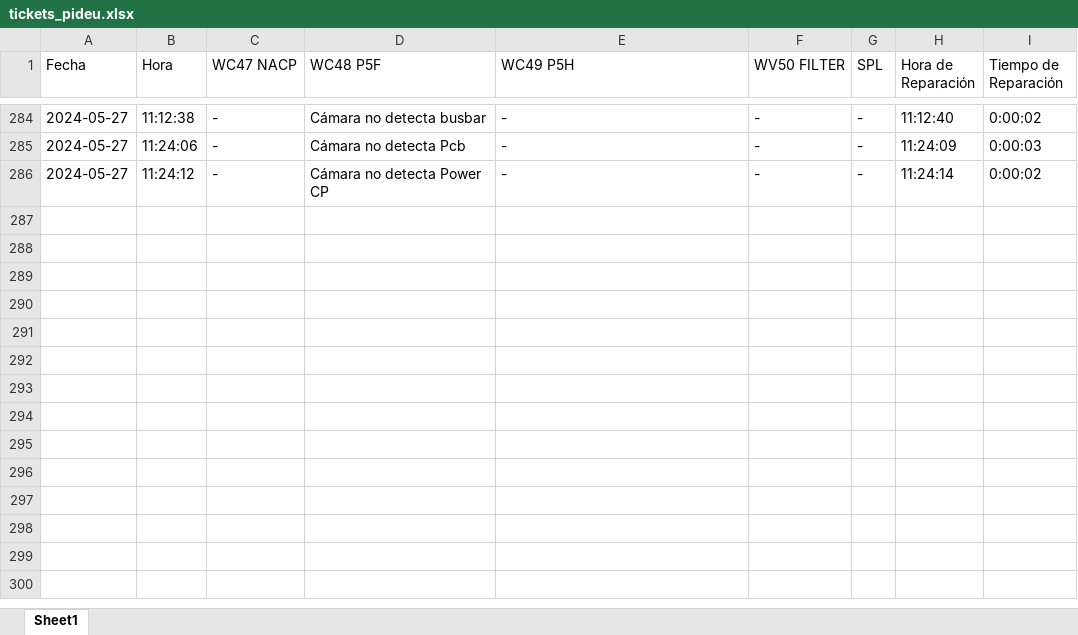
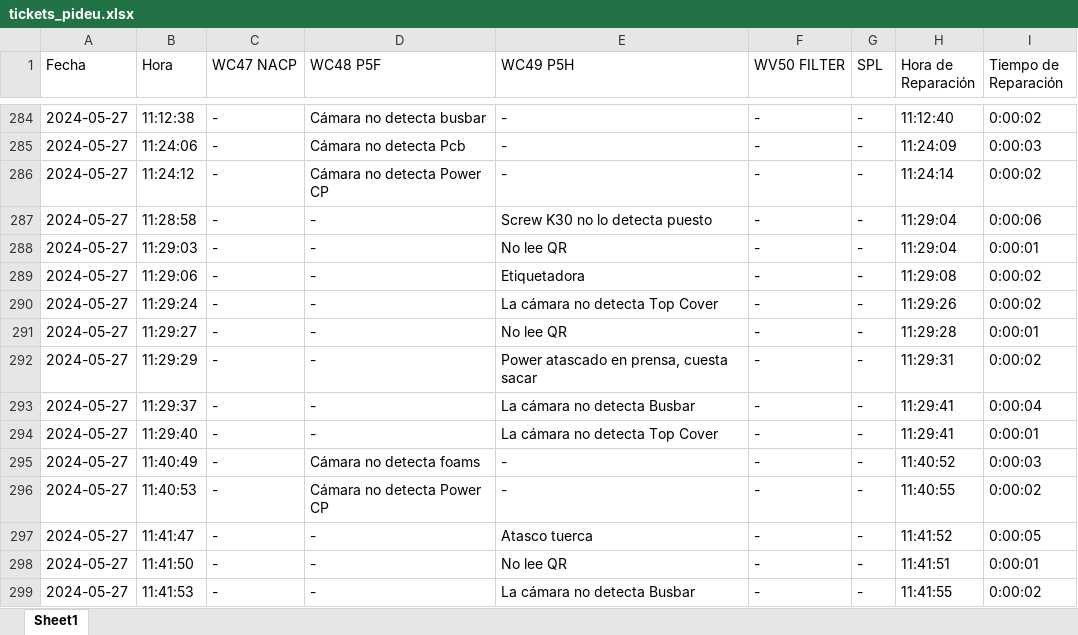
Before and after one commit to guillem-edo/ticket_management__launcher, an Excel workbook: beta_version/excel_files/tickets_pideu.xlsx, sheet Sheet1, drawn as a sheet; only a part is shown, gaps mark what is left out; values as stored, in another font and other column widths than the file's, no borders; the diff names each change by its address in the sheet, - before the commit and + after, or states it on an @@ line.

```diff
--- a/beta_version/excel_files/tickets_pideu.xlsx (sheet Sheet1)
+++ b/beta_version/excel_files/tickets_pideu.xlsx (sheet Sheet1)
+row 287: 2024-05-27 | 11:28:58 | - | - | Screw K30 no lo detecta puesto | - | - | 11:29:04 | 0:00:06
+row 288: 2024-05-27 | 11:29:03 | - | - | No lee QR | - | - | 11:29:04 | 0:00:01
+row 289: 2024-05-27 | 11:29:06 | - | - | Etiquetadora | - | - | 11:29:08 | 0:00:02
+row 290: 2024-05-27 | 11:29:24 | - | - | La cámara no detecta Top Cover | - | - | 11:29:26 | 0:00:02
+row 291: 2024-05-27 | 11:29:27 | - | - | No lee QR | - | - | 11:29:28 | 0:00:01
+row 292: 2024-05-27 | 11:29:29 | - | - | Power atascado en prensa, cuesta sacar | - | - | 11:29:31 | 0:00:02
+row 293: 2024-05-27 | 11:29:37 | - | - | La cámara no detecta Busbar | - | - | 11:29:41 | 0:00:04
+row 294: 2024-05-27 | 11:29:40 | - | - | La cámara no detecta Top Cover | - | - | 11:29:41 | 0:00:01
+row 295: 2024-05-27 | 11:40:49 | - | Cámara no detecta foams | - | - | - | 11:40:52 | 0:00:03
+row 296: 2024-05-27 | 11:40:53 | - | Cámara no detecta Power CP | - | - | - | 11:40:55 | 0:00:02
+row 297: 2024-05-27 | 11:41:47 | - | - | Atasco tuerca | - | - | 11:41:52 | 0:00:05
+row 298: 2024-05-27 | 11:41:50 | - | - | No lee QR | - | - | 11:41:51 | 0:00:01
+row 299: 2024-05-27 | 11:41:53 | - | - | La cámara no detecta Busbar | - | - | 11:41:55 | 0:00:02
```
Also changed, not shown: 4 other files.
